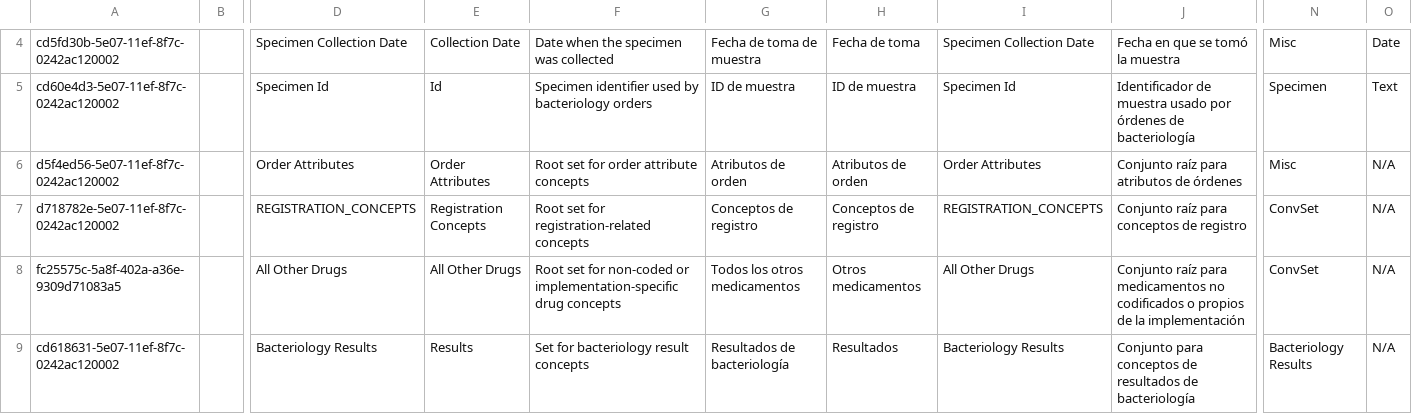
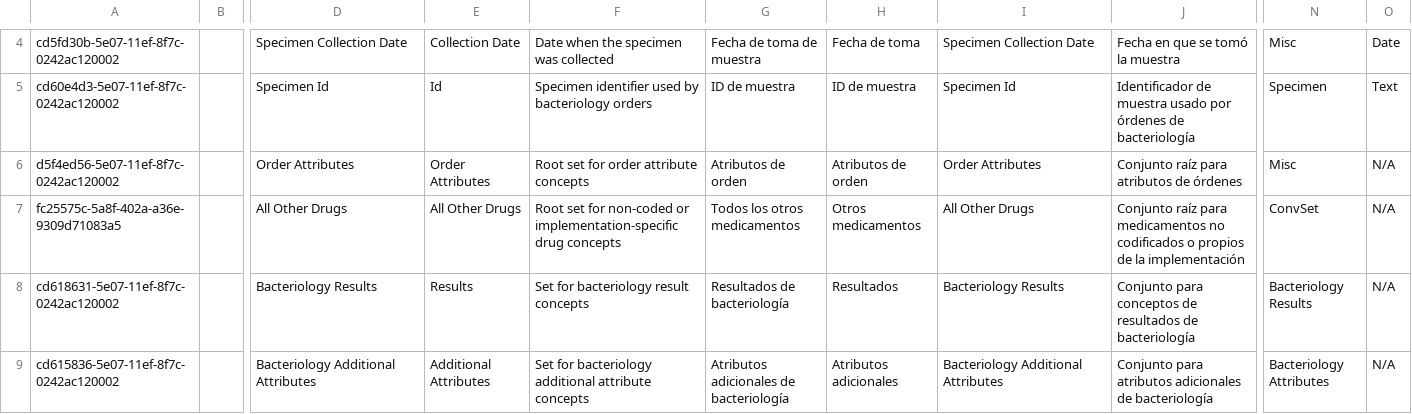
Before and after one commit to healthmeshchile/standard-config, a CSV file: masterdata/configuration/concepts/healthmesh_root_concepts.csv, drawn as a sheet; only a part is shown, gaps mark what is left out; the shorter side is filled out with more unchanged rows; rows hold the shown columns only; the diff names each change by its address in the sheet, - before the commit and + after, or states it on an @@ line.

Commit message:
problema con registration concept

```diff
--- a/masterdata/configuration/concepts/healthmesh_root_concepts.csv
+++ b/masterdata/configuration/concepts/healthmesh_root_concepts.csv
-row 7: d718782e-5e07-11ef-8f7c-0242ac120002 |  | REGISTRATION_CONCEPTS | Registration Concepts | Root set for registration-related concepts | Conceptos de registro | Conceptos de registro | REGISTRATION_CONCEPTS | Conjunto raíz para conceptos de registro | ConvSet | N/A
```
Also changed, not shown: 1 other file.
